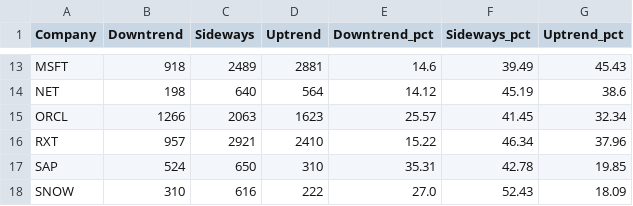
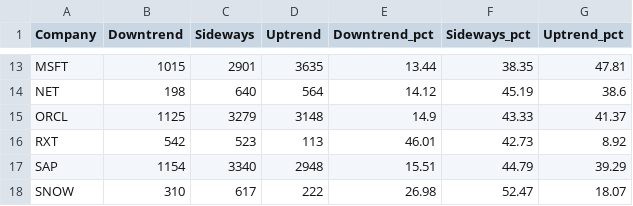
Before and after one commit to MatSkorupka/Python_learning, a CSV file: stock-analysis-project/data/analyzed/trend_analysis.csv, drawn as a sheet; only a part is shown, gaps mark what is left out; the diff covers the shown part only; the diff names each change by its address in the sheet, - before the commit and + after, or states it on an @@ line.

```diff
--- a/stock-analysis-project/data/analyzed/trend_analysis.csv
+++ b/stock-analysis-project/data/analyzed/trend_analysis.csv
-B13 (Downtrend): 918
+B13 (Downtrend): 1015
-C13 (Sideways): 2489
+C13 (Sideways): 2901
-D13 (Uptrend): 2881
+D13 (Uptrend): 3635
-E13 (Downtrend_pct): 14.6
+E13 (Downtrend_pct): 13.44
-F13 (Sideways_pct): 39.49
+F13 (Sideways_pct): 38.35
-G13 (Uptrend_pct): 45.43
+G13 (Uptrend_pct): 47.81
-B15 (Downtrend): 1266
+B15 (Downtrend): 1125
-C15 (Sideways): 2063
+C15 (Sideways): 3279
-D15 (Uptrend): 1623
+D15 (Uptrend): 3148
-E15 (Downtrend_pct): 25.57
+E15 (Downtrend_pct): 14.9
-F15 (Sideways_pct): 41.45
+F15 (Sideways_pct): 43.33
-G15 (Uptrend_pct): 32.34
+G15 (Uptrend_pct): 41.37
-B16 (Downtrend): 957
+B16 (Downtrend): 542
-C16 (Sideways): 2921
+C16 (Sideways): 523
-D16 (Uptrend): 2410
+D16 (Uptrend): 113
-E16 (Downtrend_pct): 15.22
+E16 (Downtrend_pct): 46.01
-F16 (Sideways_pct): 46.34
+F16 (Sideways_pct): 42.73
-G16 (Uptrend_pct): 37.96
+G16 (Uptrend_pct): 8.92
-B17 (Downtrend): 524
+B17 (Downtrend): 1154
-C17 (Sideways): 650
+C17 (Sideways): 3340
-D17 (Uptrend): 310
+D17 (Uptrend): 2948
-E17 (Downtrend_pct): 35.31
+E17 (Downtrend_pct): 15.51
-F17 (Sideways_pct): 42.78
+F17 (Sideways_pct): 44.79
-G17 (Uptrend_pct): 19.85
+G17 (Uptrend_pct): 39.29
-C18 (Sideways): 616
+C18 (Sideways): 617
-E18 (Downtrend_pct): 27.0
+E18 (Downtrend_pct): 26.98
-F18 (Sideways_pct): 52.43
+F18 (Sideways_pct): 52.47
-G18 (Uptrend_pct): 18.09
+G18 (Uptrend_pct): 18.07
```
Also changed, not shown: 1 added row, 1 removed row and 67 edited cells elsewhere in this file, stock-analysis-project/data/analyzed/correlation_matrix.csv, stock-analysis-project/data/analyzed/performance_metrics.csv, 15 other files.
